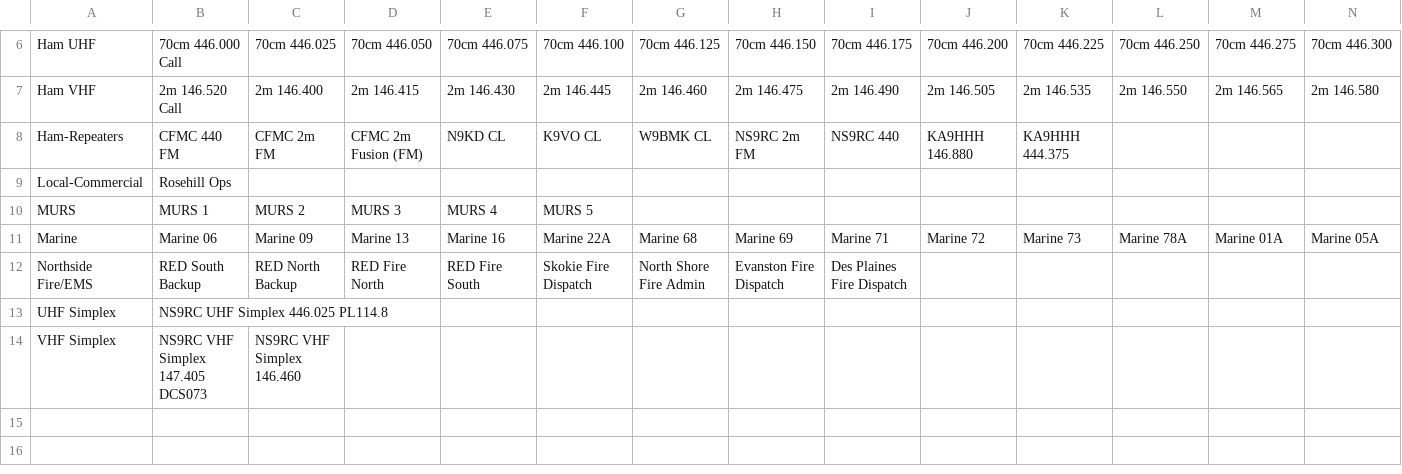
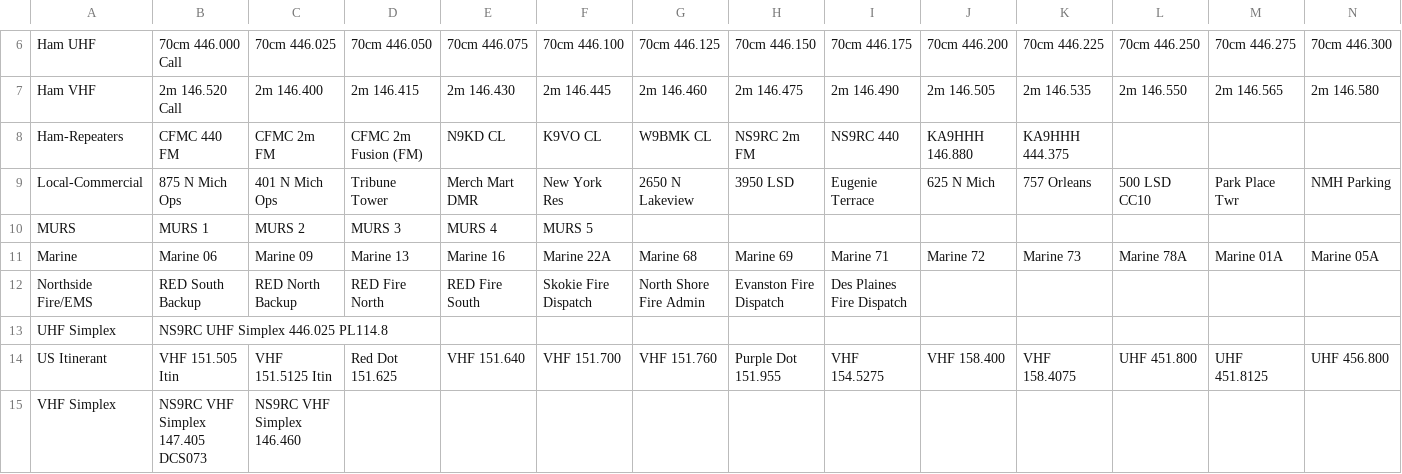
Before and after one commit to emuehlstein/OpenGD77_SSRFLite_Generator, a CSV file: opengd77_cps_import_generated/Zones.csv, drawn as a sheet; only a part is shown, gaps mark what is left out; removed rows and columns are numbered as before the commit, all else as after; rows hold the shown columns only; the diff names each change by its address in the sheet, - before the commit and + after, or states it on an @@ line.

```diff
--- a/opengd77_cps_import_generated/Zones.csv
+++ b/opengd77_cps_import_generated/Zones.csv
-row 9: Local-Commercial | Rosehill Ops
+row 9: Local-Commercial | 875 N Mich Ops | 401 N Mich Ops | Tribune Tower | Merch Mart DMR | New York Res | 2650 N Lakeview | 3950 LSD | Eugenie Terrace | 625 N Mich | 757 Orleans | 500 LSD CC10 | Park Place Twr | NMH Parking
+row 14: US Itinerant | VHF 151.505 Itin | VHF 151.5125 Itin | Red Dot 151.625 | VHF 151.640 | VHF 151.700 | VHF 151.760 | Purple Dot 151.955 | VHF 154.5275 | VHF 158.400 | VHF 158.4075 | UHF 451.800 | UHF 451.8125 | UHF 456.800
```
Also changed, not shown: opengd77_cps_import_generated/TG_Lists.csv, 4 other files.
